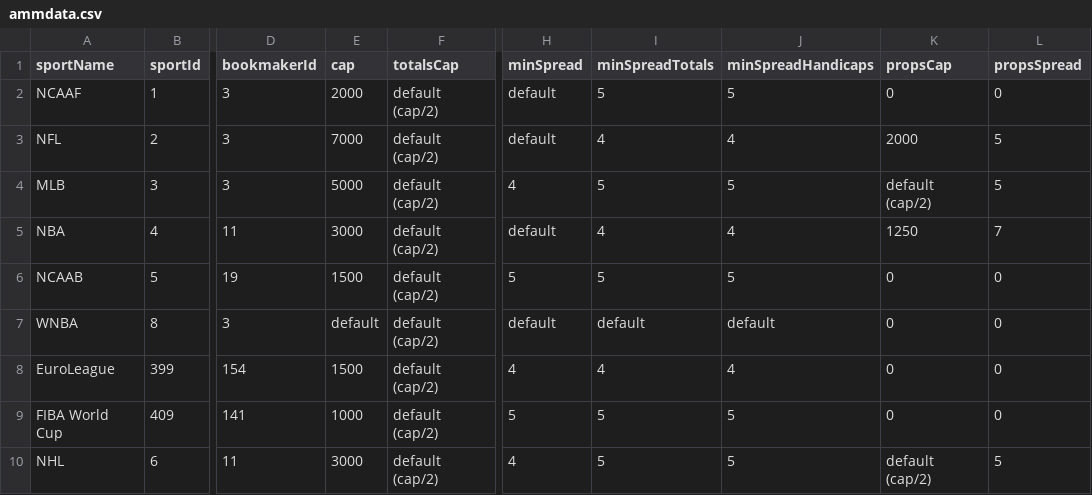
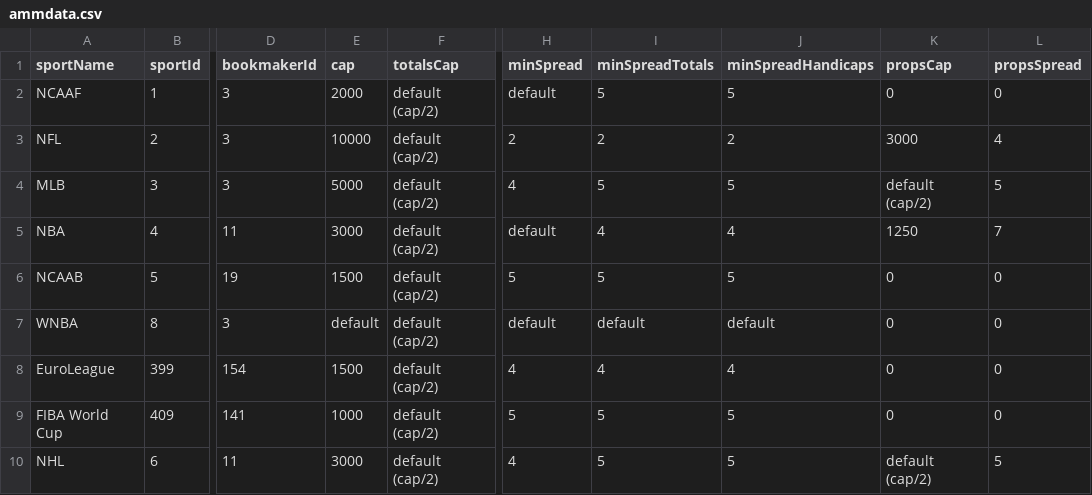
Before and after one commit to thales-markets/overtime-amm-data, a CSV file: ammdata.csv, drawn as a sheet; only a part is shown, gaps mark what is left out; the diff names each change by its address in the sheet, - before the commit and + after, or states it on an @@ line.

Commit message:
Update NFL values

```diff
--- a/ammdata.csv
+++ b/ammdata.csv
-E3 (cap): 7000
+E3 (cap): 10000
-H3 (minSpread): default
+H3 (minSpread): 2
-I3 (minSpreadTotals): 4
+I3 (minSpreadTotals): 2
-J3 (minSpreadHandicaps): 4
+J3 (minSpreadHandicaps): 2
-K3 (propsCap): 2000
+K3 (propsCap): 3000
-L3 (propsSpread): 5
+L3 (propsSpread): 4
```
